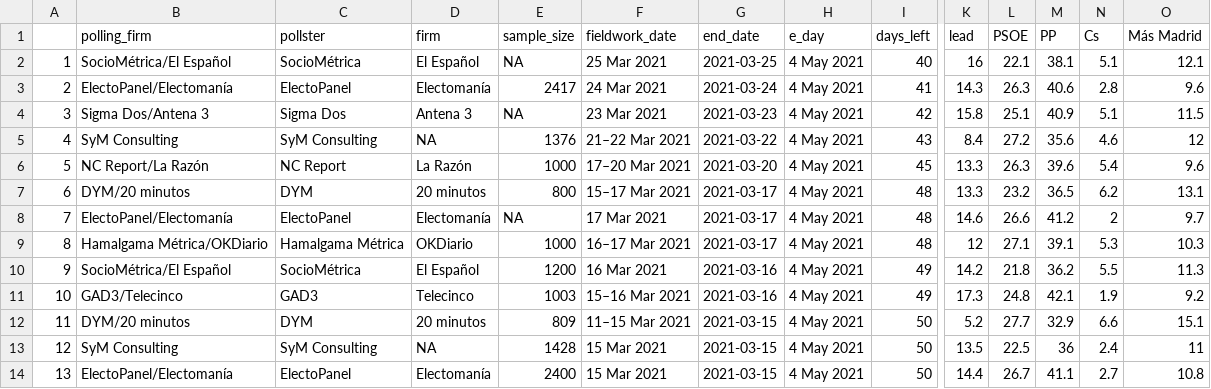
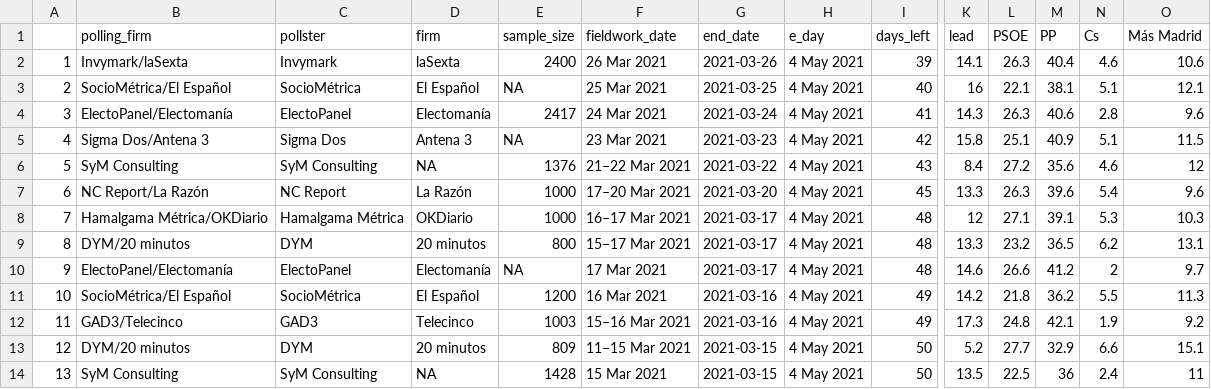
Before and after one commit to endikasatu/madrid-2021-model, a CSV file: data/polls.csv, drawn as a sheet; only a part is shown, gaps mark what is left out; the shorter side is filled out with more unchanged rows; addresses are those after the commit; rows hold the shown columns only; the diff names each change by its address in the sheet, - before the commit and + after, or states it on an @@ line.

```diff
--- a/data/polls.csv
+++ b/data/polls.csv
+row 2: 1 | Invymark/laSexta | Invymark | laSexta | 2400 | 26 Mar 2021 | 2021-03-26 | 4 May 2021 | 39 | 14.1 | 26.3 | 40.4 | 4.6 | 10.6
@@ column A renumbered from row 3 down @@
@@ row 9 moved to row 8: 7 @@
```
Also changed, not shown: data/pde_plus_polls.csv.
